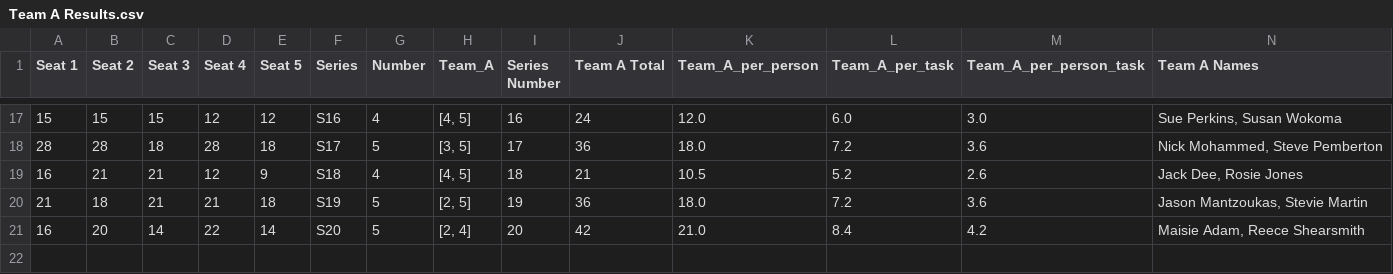
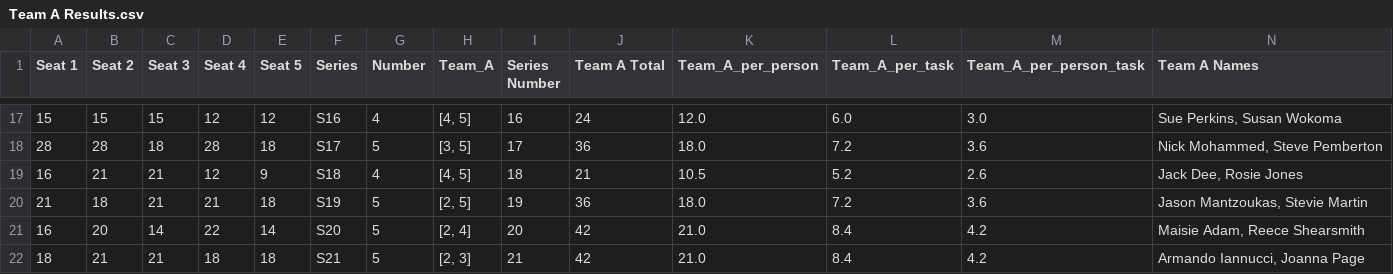
Before and after one commit to samgraftonwaters/Taskmaster_Analysis, a CSV file: Data/Script_Outputs/Team A Results.csv, drawn as a sheet; only a part is shown, gaps mark what is left out; rows hold the shown columns only; the diff names each change by its address in the sheet, - before the commit and + after, or states it on an @@ line.

```diff
--- a/Data/Script_Outputs/Team A Results.csv
+++ b/Data/Script_Outputs/Team A Results.csv
+row 22: 18 | 21 | 21 | 18 | 18 | S21 | 5 | [2, 3] | 21 | 42 | 21.0 | 8.4 | 4.2 | Armando Iannucci, Joanna Page
```
Also changed, not shown: Data/Full Contestent Table.csv, Data/Script_Outputs/Team B Results.csv, 2 other files.
